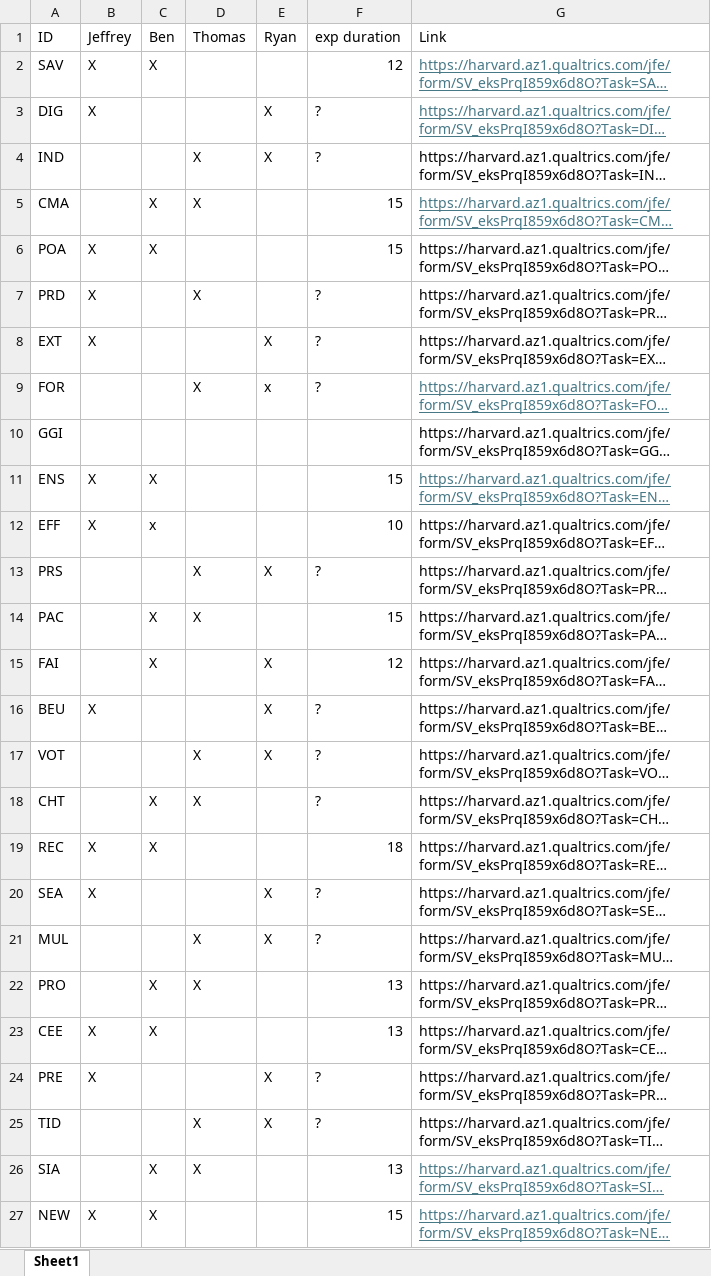
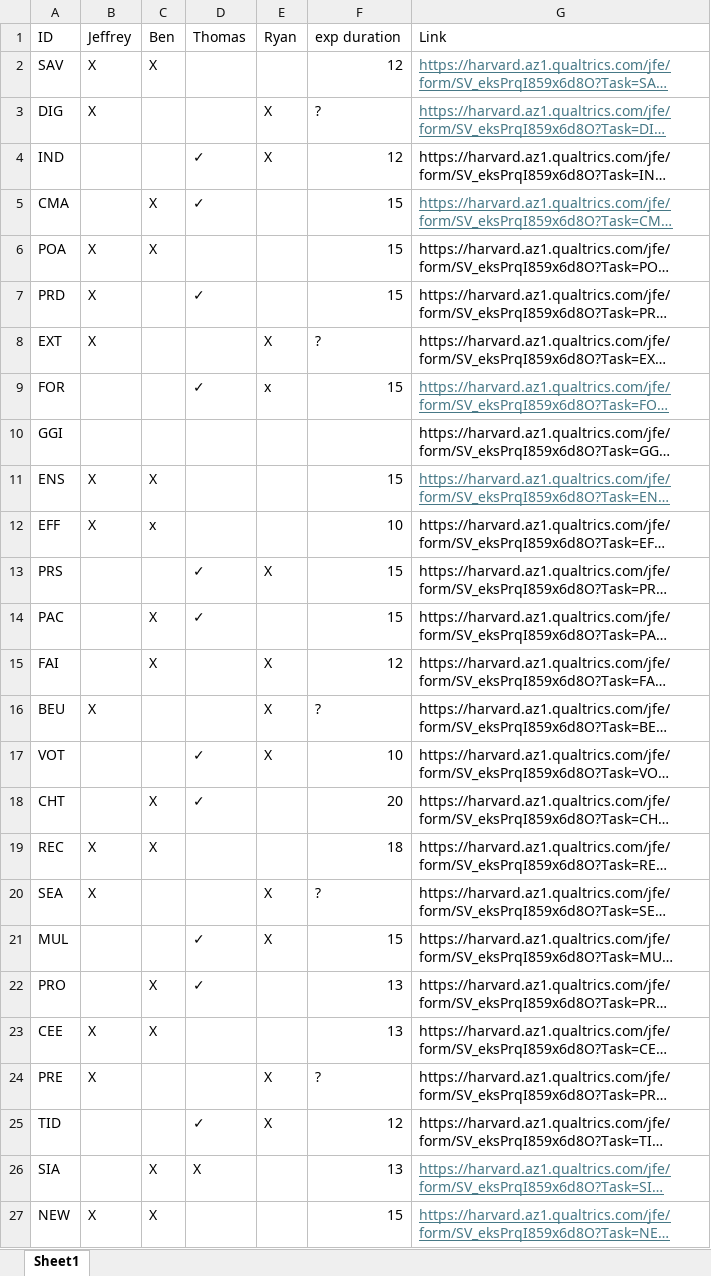
Before and after one commit to jeffreyyang97/Attenuation, an Excel workbook: Instructions/task_links.xlsx, sheet Sheet1, drawn as a sheet; only a part is shown; long unchanged cells end in …; values as stored, in another font and other column widths than the file's, no borders; the diff names each change by its address in the sheet, - before the commit and + after, or states it on an @@ line.

```diff
--- a/Instructions/task_links.xlsx (sheet Sheet1)
+++ b/Instructions/task_links.xlsx (sheet Sheet1)
-D4:D5 (Thomas): X
+D4:D5 (Thomas): ✓
-F4 (exp duration): ?
+F4 (exp duration): 12
-D7 (Thomas): X
+D7 (Thomas): ✓
-F7 (exp duration): ?
+F7 (exp duration): 15
-D9 (Thomas): X
+D9 (Thomas): ✓
-F9 (exp duration): ?
+F9 (exp duration): 15
-D13:D14 (Thomas): X
+D13:D14 (Thomas): ✓
-F13 (exp duration): ?
+F13 (exp duration): 15
-D17:D18 (Thomas): X
+D17:D18 (Thomas): ✓
-F17 (exp duration): ?
+F17 (exp duration): 10
-F18 (exp duration): ?
+F18 (exp duration): 20
-D21:D22 (Thomas): X
+D21:D22 (Thomas): ✓
-F21 (exp duration): ?
+F21 (exp duration): 15
-D25 (Thomas): X
+D25 (Thomas): ✓
-F25 (exp duration): ?
+F25 (exp duration): 12
```
Also changed, not shown: 1 other file.
